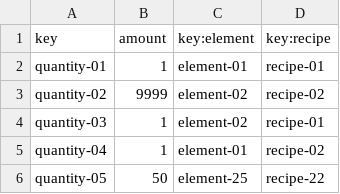
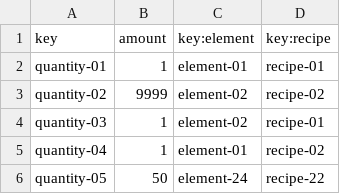
Before and after one commit to GregoOS/Acme-Recipes, a CSV file: src/main/webapp/WEB-INF/resources/sample-data/quantity.csv, drawn as a sheet.

```diff
--- a/src/main/webapp/WEB-INF/resources/sample-data/quantity.csv
+++ b/src/main/webapp/WEB-INF/resources/sample-data/quantity.csv
@@ -5,2 +5,2 @@ quantity-03,1,element-02,recipe-01
 quantity-04,1,element-01,recipe-02
-quantity-05,50,element-25,recipe-22
+quantity-05,50,element-24,recipe-22
```
Also changed, not shown: src/main/webapp/WEB-INF/resources/initial-data/system-configuration.csv, src/main/webapp/WEB-INF/resources/sample-data/element.csv, 4 other files.
